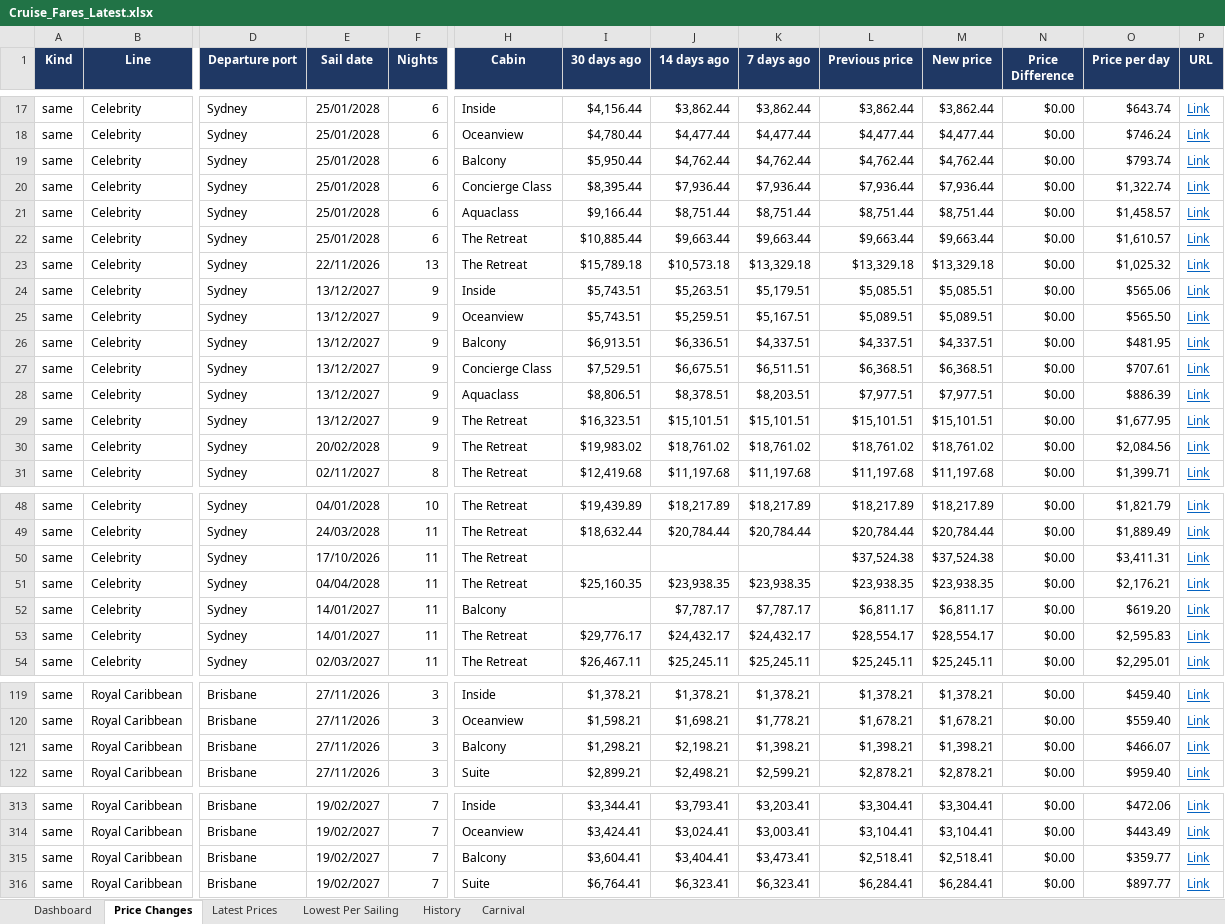
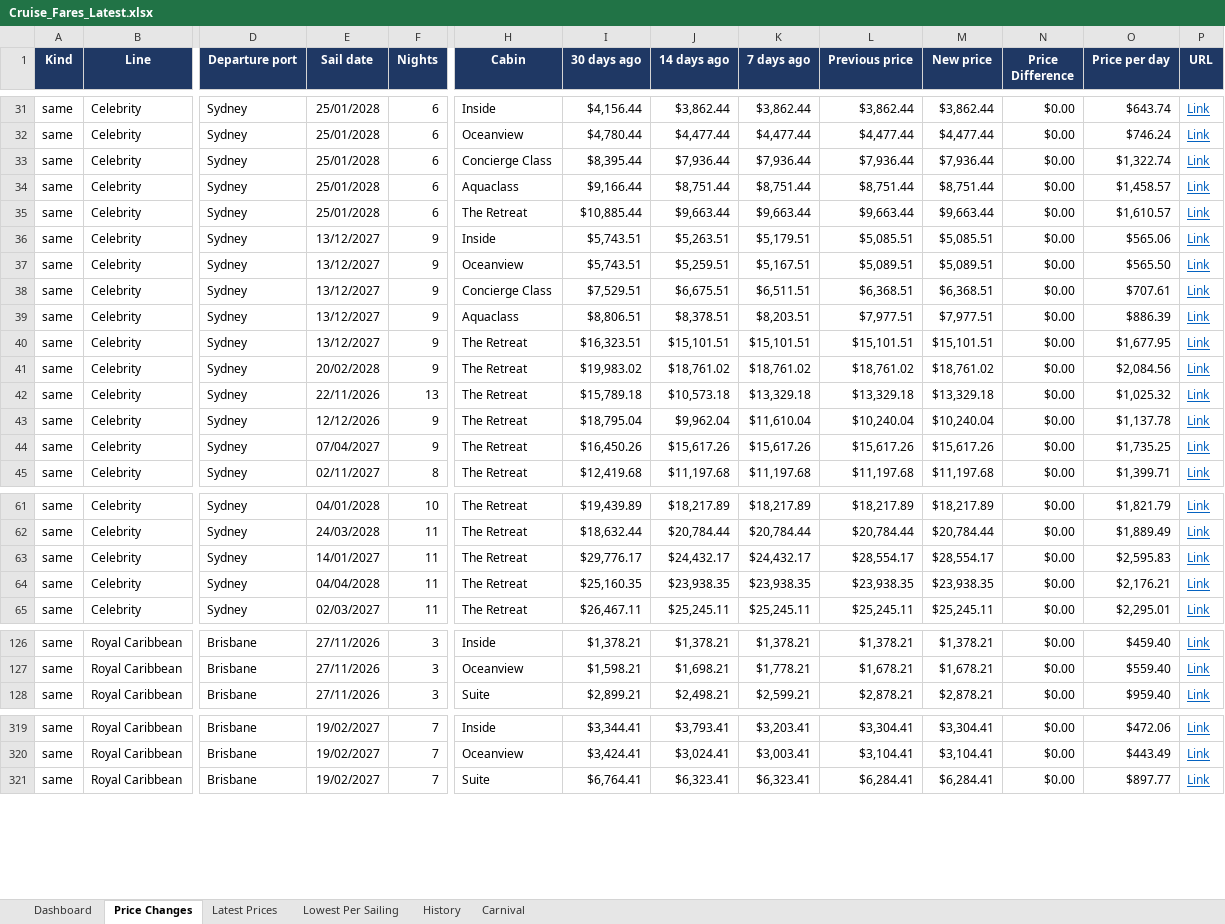
Before and after one commit to dj196612/CruiseFinder, an Excel workbook: Cruise_Fares_Latest.xlsx, sheet Price Changes, drawn as a sheet; only a part is shown, gaps mark what is left out; values as stored, in another font and other column widths than the file's, no borders; removed rows and columns are numbered as before the commit, all else as after; rows hold the shown columns only; the diff covers the shown part only; the diff names each change by its address in the sheet, - before the commit and + after, or states it on an @@ line.

```diff
--- a/Cruise_Fares_Latest.xlsx (sheet Price Changes)
+++ b/Cruise_Fares_Latest.xlsx (sheet Price Changes)
-row 19: same | Celebrity | Sydney | 25/01/2028 | 6 | Balcony | $5,950.44 | $4,762.44 | $4,762.44 | $4,762.44 | $4,762.44 | $0.00 | $793.74 | Link
-row 26: same | Celebrity | Sydney | 13/12/2027 | 9 | Balcony | $6,913.51 | $6,336.51 | $4,337.51 | $4,337.51 | $4,337.51 | $0.00 | $481.95 | Link
@@ row 23 moved to row 42: same @@
@@ row 67 moved to row 43: same @@
@@ row 68 moved to row 44: same @@
-E63 (Sail date): 17/10/2026
+E63 (Sail date): 14/01/2027
-I63 (30 days ago): (empty)
+I63 (30 days ago): $29,776.17
-J63 (14 days ago): (empty)
+J63 (14 days ago): $24,432.17
-K63 (7 days ago): (empty)
+K63 (7 days ago): $24,432.17
-L63 (Previous price): $37,524.38
+L63 (Previous price): $28,554.17
-M63 (New price): $37,524.38
+M63 (New price): $28,554.17
-O63 (Price per day): $3,411.31
+O63 (Price per day): $2,595.83
-row 52: same | Celebrity | Sydney | 14/01/2027 | 11 | Balcony |  | $7,787.17 | $7,787.17 | $6,811.17 | $6,811.17 | $0.00 | $619.20 | Link
-row 53: same | Celebrity | Sydney | 14/01/2027 | 11 | The Retreat | $29,776.17 | $24,432.17 | $24,432.17 | $28,554.17 | $28,554.17 | $0.00 | $2,595.83 | Link
-row 121: same | Royal Caribbean | Brisbane | 27/11/2026 | 3 | Balcony | $1,298.21 | $2,198.21 | $1,398.21 | $1,398.21 | $1,398.21 | $0.00 | $466.07 | Link
-row 315: same | Royal Caribbean | Brisbane | 19/02/2027 | 7 | Balcony | $3,604.41 | $3,404.41 | $3,473.41 | $2,518.41 | $2,518.41 | $0.00 | $359.77 | Link
```
Also changed, not shown: 14 added rows, 8 removed rows and 10 edited cells elsewhere in this sheet, sheet Latest Prices, sheet Lowest Per Sailing, sheet Carnival, sheet History, sheet Dashboard, 2 other files.
